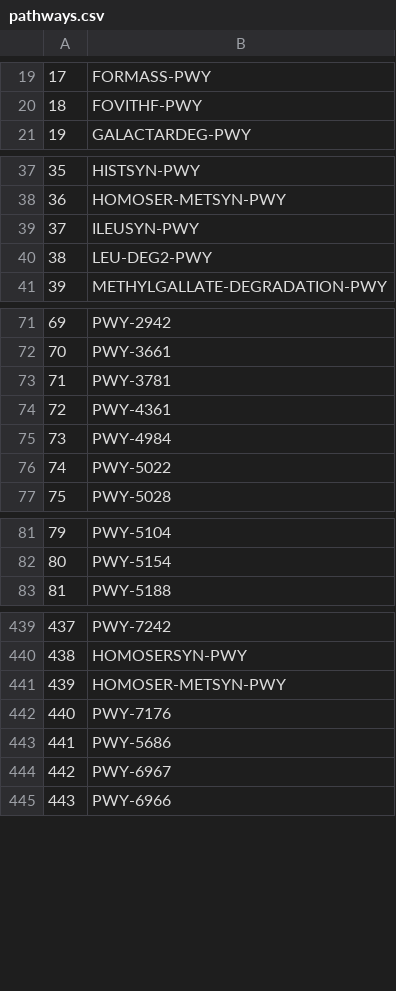
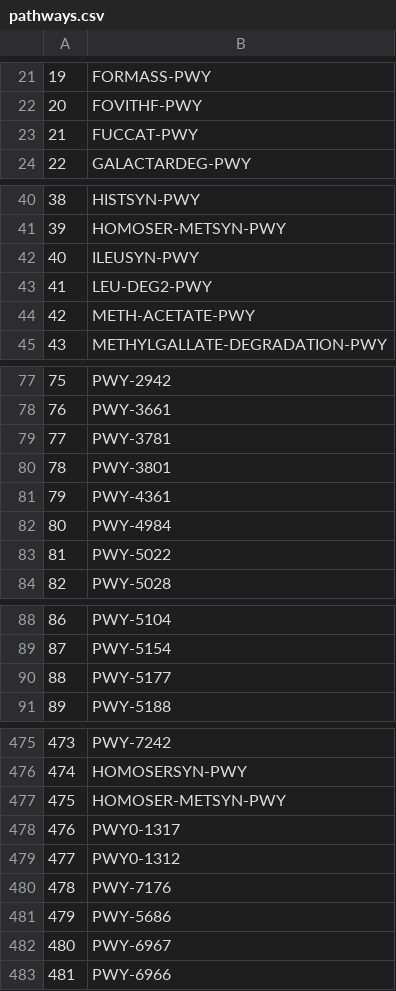
Before and after one commit to asaldivar93/cobra, a CSV file: pathways.csv, drawn as a sheet; only a part is shown, gaps mark what is left out; the diff covers the shown part only; the diff names each change by its address in the sheet, - before the commit and + after, or states it on an @@ line.

```diff
--- a/pathways.csv
+++ b/pathways.csv
@@ column A renumbered from row 11 down @@
+row 23: 21 | FUCCAT-PWY
+row 44: 42 | METH-ACETATE-PWY
+row 80: 78 | PWY-3801
+row 90: 88 | PWY-5177
@@ row 553 moved to row 478: 476 @@
+row 479: 477 | PWY0-1312
```
Also changed, not shown: 36 added rows, 18 moved rows and 2 edited cells elsewhere in this file, 3 other files.
